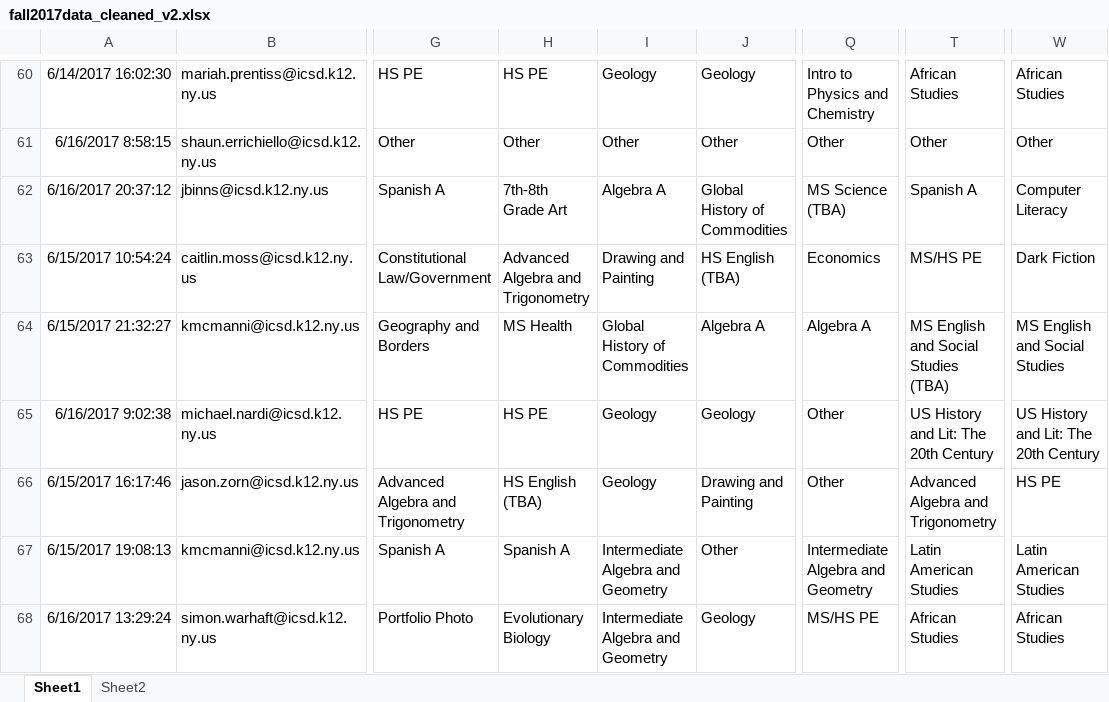
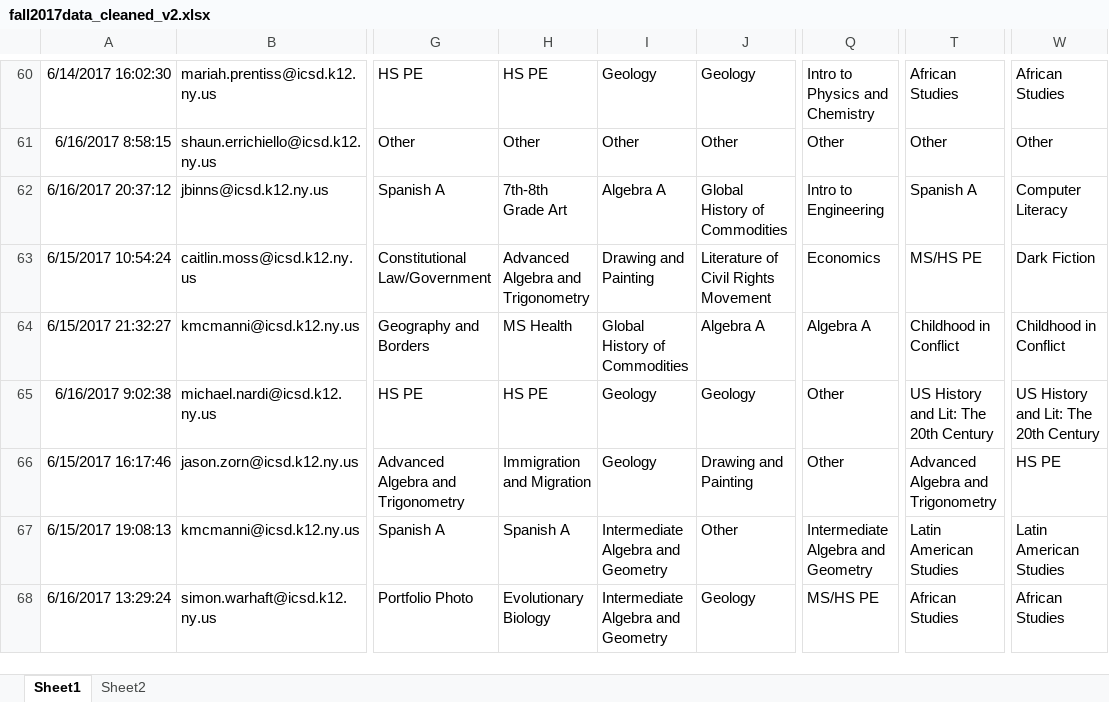
Before and after one commit to dayonenotdaytwo/LACS_Scheduler, an Excel workbook: Resources/fall2017data_cleaned_v2.xlsx, sheet Sheet1, drawn as a sheet; only a part is shown, gaps mark what is left out; values as stored, in another font and other column widths than the file's, no borders; the diff covers the shown part only; the diff names each change by its address in the sheet, - before the commit and + after, or states it on an @@ line.

```diff
--- a/Resources/fall2017data_cleaned_v2.xlsx (sheet Sheet1)
+++ b/Resources/fall2017data_cleaned_v2.xlsx (sheet Sheet1)
-Q62: MS Science (TBA)
+Q62: Intro to Engineering
-J63: HS English (TBA)
+J63: Literature of Civil Rights Movement
-T64: MS English and Social Studies (TBA)
+T64: Childhood in Conflict
-W64: MS English and Social Studies
+W64: Childhood in Conflict
-H66: HS English (TBA)
+H66: Immigration and Migration
```
Also changed, not shown: 1 removed row and 345 edited cells elsewhere in this sheet, 7 other files.
